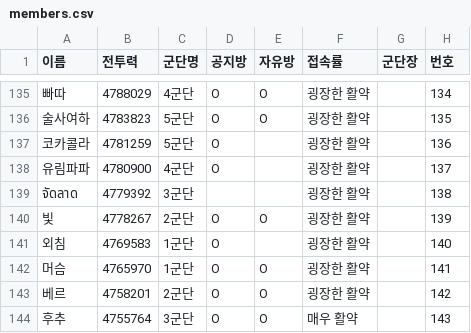
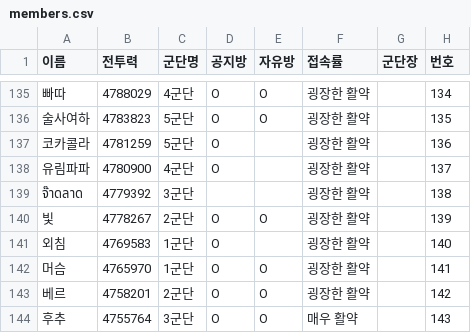
Before and after one commit to wnsduddl04/LM, a CSV file: members.csv, drawn as a sheet; only a part is shown, gaps mark what is left out; the diff names each change by its address in the sheet, - before the commit and + after, or states it on an @@ line.

Commit message:
Add files via upload

```diff
--- a/members.csv
+++ b/members.csv
-A139 (이름): จัดลาด
+A139 (이름): จ๊าดลาด
```
